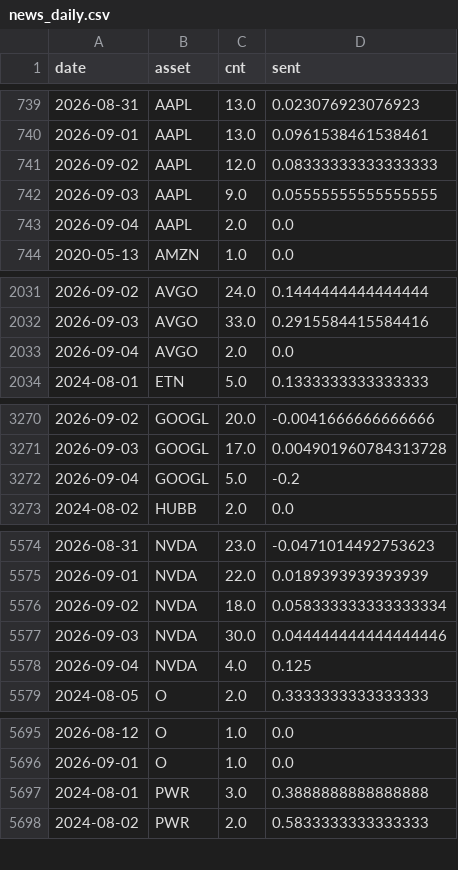
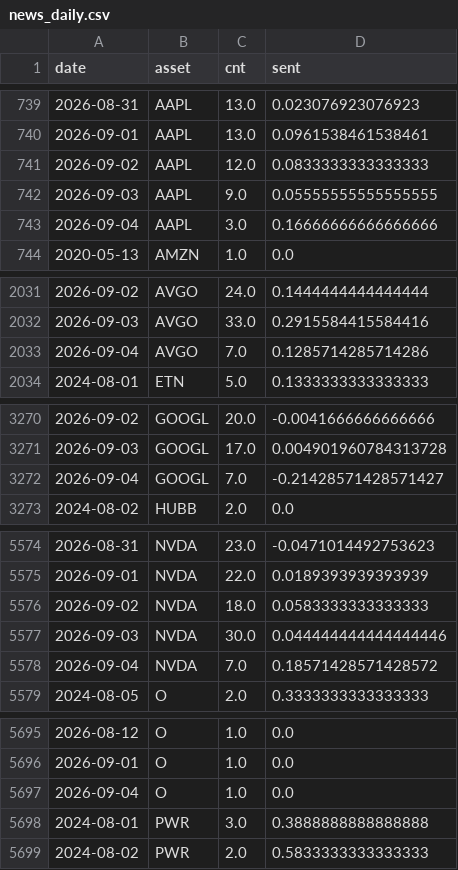
Before and after one commit to Frankestain12/graphfinance, a CSV file: data_store/news_daily.csv, drawn as a sheet; only a part is shown, gaps mark what is left out; the diff covers the shown part only.

```diff
--- a/data_store/news_daily.csv
+++ b/data_store/news_daily.csv
@@ -740,5 +740,5 @@ date,asset,cnt,sent
 2026-09-01,AAPL,13.0,0.0961538461538461
-2026-09-02,AAPL,12.0,0.08333333333333333
+2026-09-02,AAPL,12.0,0.0833333333333333
 2026-09-03,AAPL,9.0,0.05555555555555555
-2026-09-04,AAPL,2.0,0.0
+2026-09-04,AAPL,3.0,0.16666666666666666
 2020-05-13,AMZN,1.0,0.0
@@ -2032,3 +2032,3 @@ date,asset,cnt,sent
 2026-09-03,AVGO,33.0,0.2915584415584416
-2026-09-04,AVGO,2.0,0.0
+2026-09-04,AVGO,7.0,0.1285714285714286
 2024-08-01,ETN,5.0,0.1333333333333333
@@ -3271,3 +3271,3 @@ date,asset,cnt,sent
 2026-09-03,GOOGL,17.0,0.004901960784313728
-2026-09-04,GOOGL,5.0,-0.2
+2026-09-04,GOOGL,7.0,-0.21428571428571427
 2024-08-02,HUBB,2.0,0.0
@@ -5575,5 +5575,5 @@ date,asset,cnt,sent
 2026-09-01,NVDA,22.0,0.0189393939393939
-2026-09-02,NVDA,18.0,0.058333333333333334
+2026-09-02,NVDA,18.0,0.0583333333333333
 2026-09-03,NVDA,30.0,0.044444444444444446
-2026-09-04,NVDA,4.0,0.125
+2026-09-04,NVDA,7.0,0.18571428571428572
 2024-08-05,O,2.0,0.3333333333333333
@@ -5696,2 +5696,3 @@ date,asset,cnt,sent
 2026-09-01,O,1.0,0.0
+2026-09-04,O,1.0,0.0
 2024-08-01,PWR,3.0,0.3888888888888888
```
Also changed, not shown: 9 edited cells elsewhere in this file, 5 other files.
